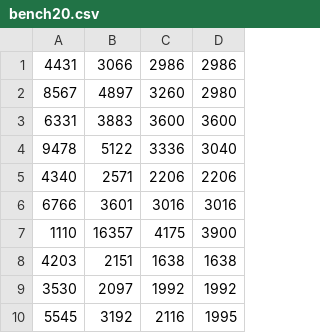
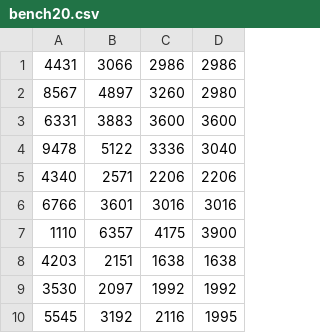
Before and after one commit to vinixnan/Common-Due-Date-Scheduling, a CSV file: bench/bench20.csv, drawn as a sheet.

Commit message:
bench20 fix

```diff
--- a/bench/bench20.csv
+++ b/bench/bench20.csv
@@ -6,3 +6,3 @@
 6766;3601;3016;3016
-1110;16357;4175;3900
+1110;6357;4175;3900
 4203;2151;1638;1638
```
Also changed, not shown: 2 other files.
